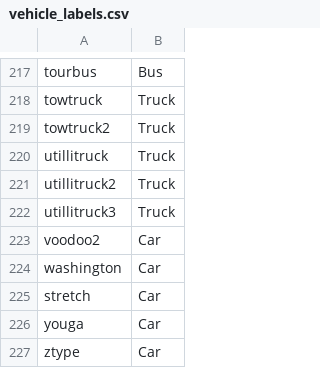
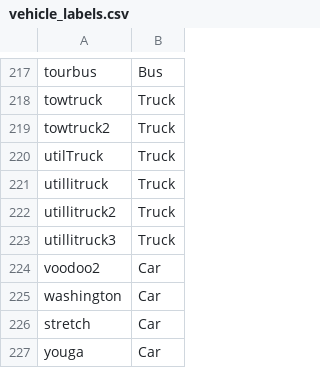
Before and after one commit to David0tt/DeepGTAV, a CSV file: vehicle_labels.csv, drawn as a sheet; only a part is shown, gaps mark what is left out; the shorter side is filled out with more unchanged rows.

Commit message:
-Added utilTruck to vehicle_labels.csv

```diff
--- a/vehicle_labels.csv
+++ b/vehicle_labels.csv
@@ -219,2 +219,3 @@ towtruck,Truck
 towtruck2,Truck
+utilTruck,Truck
 utillitruck,Truck
```
